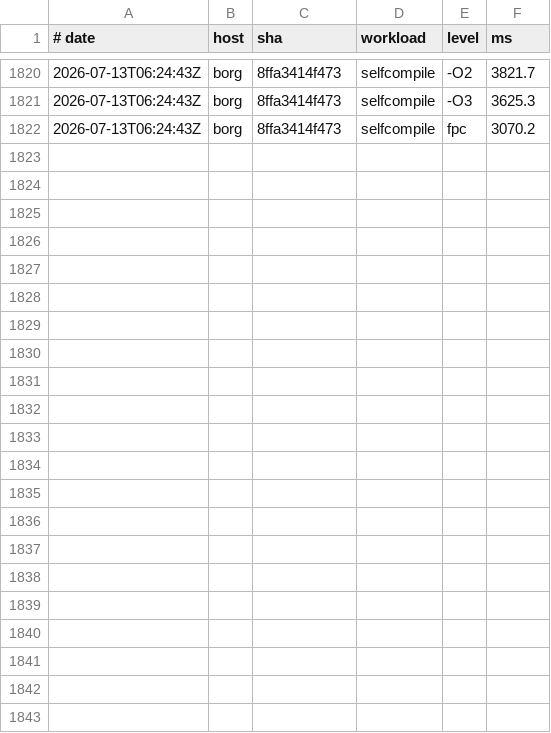
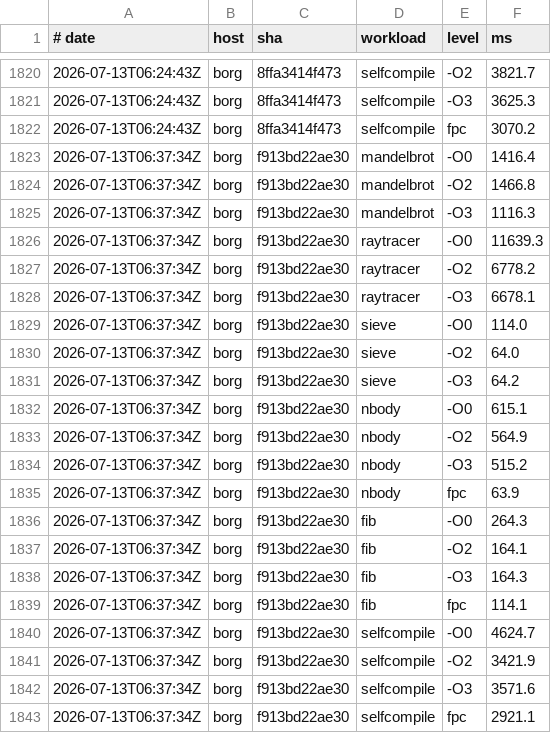
Before and after one commit to yoctobyte/pxx, a TSV file: devdocs/progress/tstate/bench.tsv, drawn as a sheet; only a part is shown, gaps mark what is left out; the diff names each change by its address in the sheet, - before the commit and + after, or states it on an @@ line.

Commit message:
tstate(borg): bench f913bd22ae30 ok (21 bench rows, 550 conf)

```diff
--- a/devdocs/progress/tstate/bench.tsv
+++ b/devdocs/progress/tstate/bench.tsv
+row 1823: 2026-07-13T06:37:34Z | borg | f913bd22ae30 | mandelbrot | -O0 | 1416.4
+row 1824: 2026-07-13T06:37:34Z | borg | f913bd22ae30 | mandelbrot | -O2 | 1466.8
+row 1825: 2026-07-13T06:37:34Z | borg | f913bd22ae30 | mandelbrot | -O3 | 1116.3
+row 1826: 2026-07-13T06:37:34Z | borg | f913bd22ae30 | raytracer | -O0 | 11639.3
+row 1827: 2026-07-13T06:37:34Z | borg | f913bd22ae30 | raytracer | -O2 | 6778.2
+row 1828: 2026-07-13T06:37:34Z | borg | f913bd22ae30 | raytracer | -O3 | 6678.1
+row 1829: 2026-07-13T06:37:34Z | borg | f913bd22ae30 | sieve | -O0 | 114.0
+row 1830: 2026-07-13T06:37:34Z | borg | f913bd22ae30 | sieve | -O2 | 64.0
+row 1831: 2026-07-13T06:37:34Z | borg | f913bd22ae30 | sieve | -O3 | 64.2
+row 1832: 2026-07-13T06:37:34Z | borg | f913bd22ae30 | nbody | -O0 | 615.1
+row 1833: 2026-07-13T06:37:34Z | borg | f913bd22ae30 | nbody | -O2 | 564.9
+row 1834: 2026-07-13T06:37:34Z | borg | f913bd22ae30 | nbody | -O3 | 515.2
+row 1835: 2026-07-13T06:37:34Z | borg | f913bd22ae30 | nbody | fpc | 63.9
+row 1836: 2026-07-13T06:37:34Z | borg | f913bd22ae30 | fib | -O0 | 264.3
+row 1837: 2026-07-13T06:37:34Z | borg | f913bd22ae30 | fib | -O2 | 164.1
+row 1838: 2026-07-13T06:37:34Z | borg | f913bd22ae30 | fib | -O3 | 164.3
+row 1839: 2026-07-13T06:37:34Z | borg | f913bd22ae30 | fib | fpc | 114.1
+row 1840: 2026-07-13T06:37:34Z | borg | f913bd22ae30 | selfcompile | -O0 | 4624.7
+row 1841: 2026-07-13T06:37:34Z | borg | f913bd22ae30 | selfcompile | -O2 | 3421.9
+row 1842: 2026-07-13T06:37:34Z | borg | f913bd22ae30 | selfcompile | -O3 | 3571.6
+row 1843: 2026-07-13T06:37:34Z | borg | f913bd22ae30 | selfcompile | fpc | 2921.1
```
Also changed, not shown: devdocs/progress/tstate/conformance.tsv, 1 other file.
